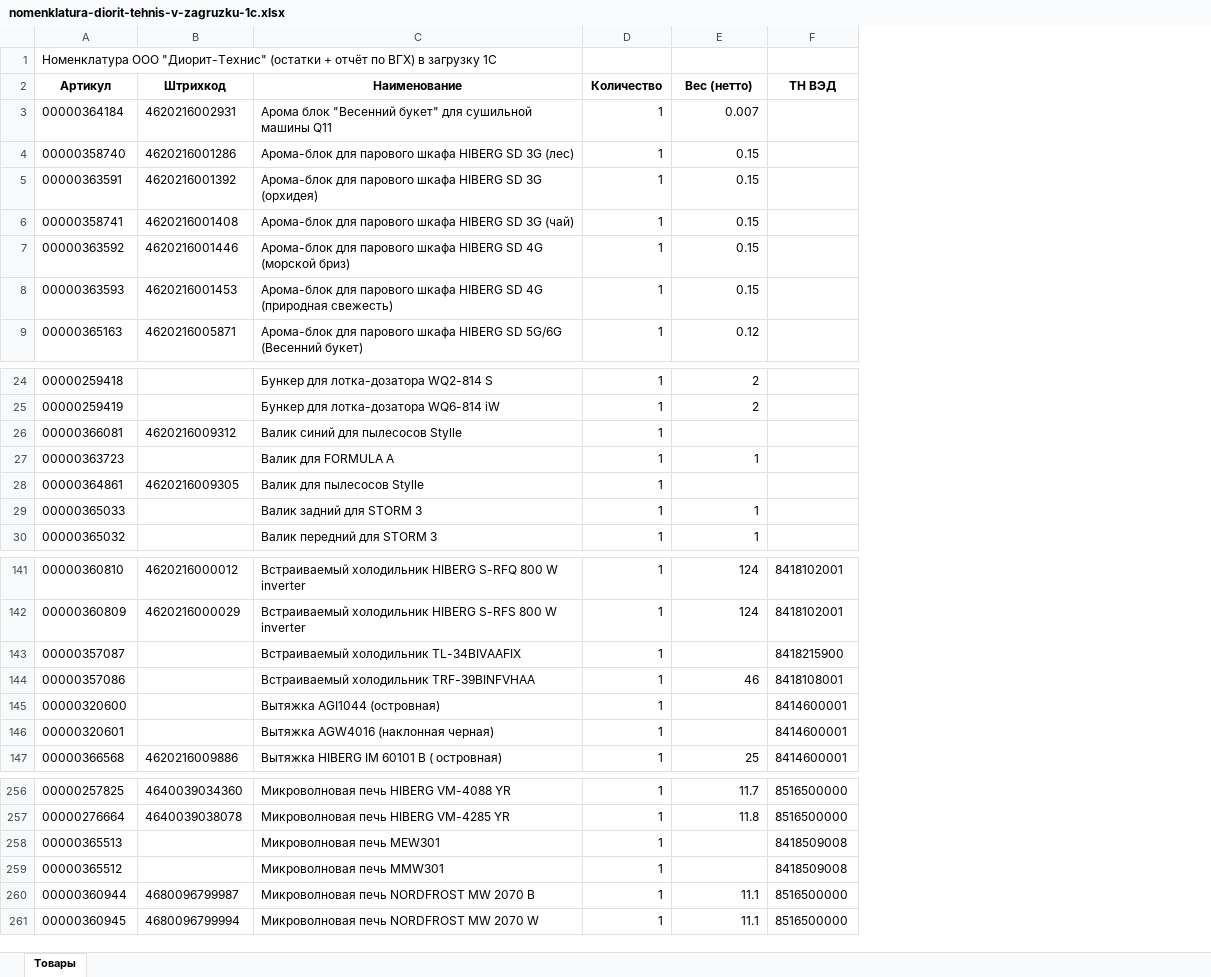
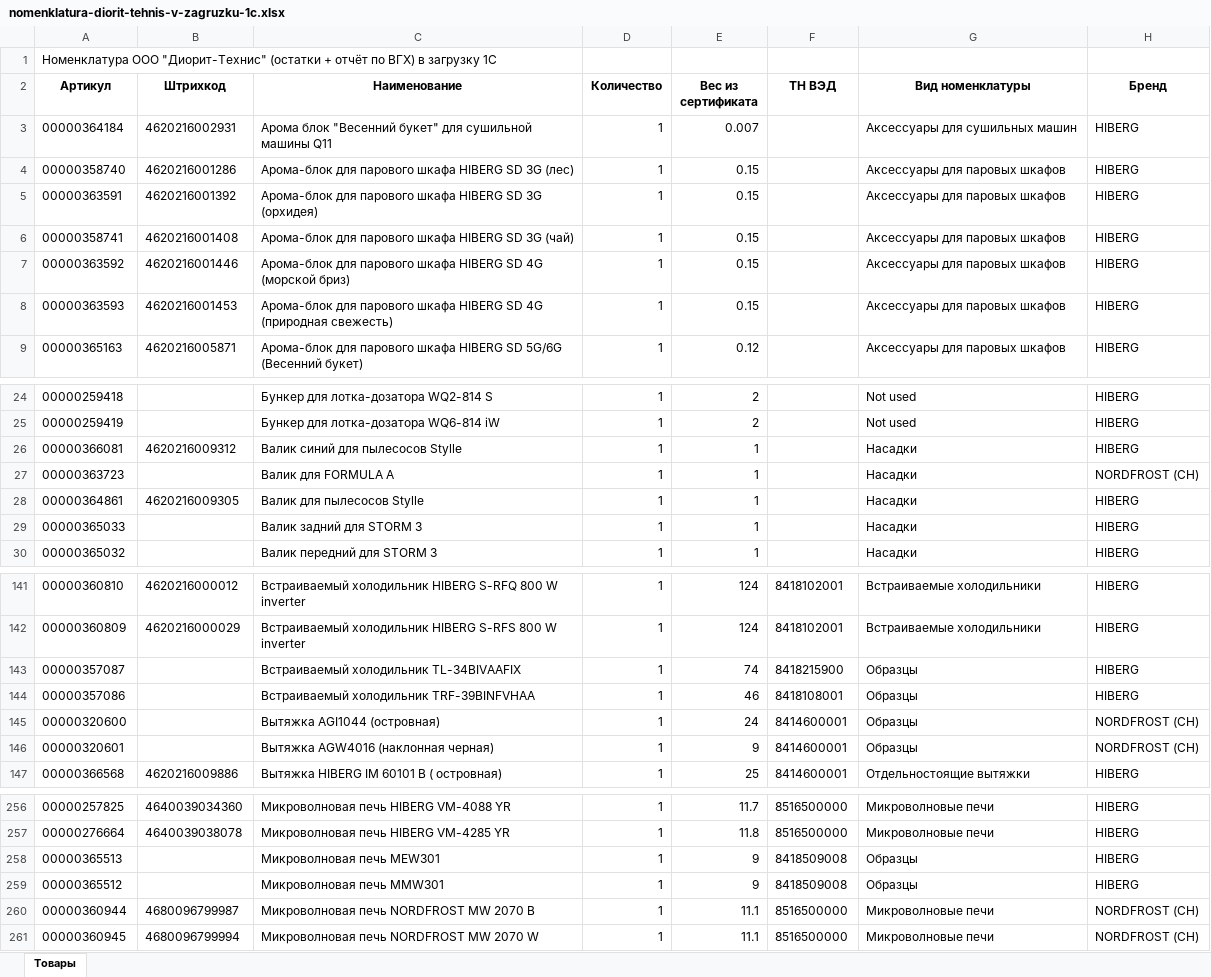
Before and after one commit to pr-poehali-dev/empty-site-creation-7, an Excel workbook: public/converted/nomenklatura-diorit-tehnis-v-zagruzku-1c.xlsx, sheet Товары, drawn as a sheet; only a part is shown, gaps mark what is left out; values as stored, in another font and other column widths than the file's, no borders; the diff covers the shown part only; the diff names each change by its address in the sheet, - before the commit and + after, or states it on an @@ line.

```diff
--- a/public/converted/nomenklatura-diorit-tehnis-v-zagruzku-1c.xlsx (sheet Товары)
+++ b/public/converted/nomenklatura-diorit-tehnis-v-zagruzku-1c.xlsx (sheet Товары)
+column G (Вид номенклатуры), rows 3-9: Аксессуары для сушильных машин | Аксессуары для паровых шкафов | Аксессуары для паровых шкафов | Аксессуары для паровых шкафов | Аксессуары для паровых шкафов | Аксессуары для паровых шкафов | Аксессуары для паровых шкафов; rows 24-30: Not used | Not used | Насадки | Насадки | Насадки | Насадки | Насадки; rows 141-147: Встраиваемые холодильники | Встраиваемые холодильники | Образцы | Образцы | Образцы | Образцы | Отдельностоящие вытяжки; rows 256-261: Микроволновые печи | Микроволновые печи | Образцы | Образцы | Микроволновые печи | Микроволновые печи
+column H (Бренд), rows 3-9: all HIBERG; rows 24-30: HIBERG | HIBERG | HIBERG | NORDFROST (CH) | HIBERG | HIBERG | HIBERG; rows 141-147: HIBERG | HIBERG | HIBERG | HIBERG | NORDFROST (CH) | NORDFROST (CH) | HIBERG; rows 256-261: HIBERG | HIBERG | HIBERG | HIBERG | NORDFROST (CH) | NORDFROST (CH)
-E2: Вес (нетто)
+E2: Вес из сертификата
-E26 (Вес из сертификата): (empty)
+E26 (Вес из сертификата): 1
-E28 (Вес из сертификата): (empty)
+E28 (Вес из сертификата): 1
-E143 (Вес из сертификата): (empty)
+E143 (Вес из сертификата): 74
-E145 (Вес из сертификата): (empty)
+E145 (Вес из сертификата): 24
-E146 (Вес из сертификата): (empty)
+E146 (Вес из сертификата): 9
-E258:E259 (Вес из сертификата): (empty)
+E258:E259 (Вес из сертификата): 9
```
Also changed, not shown: 4 edited cells elsewhere in this sheet, 3 other files.
